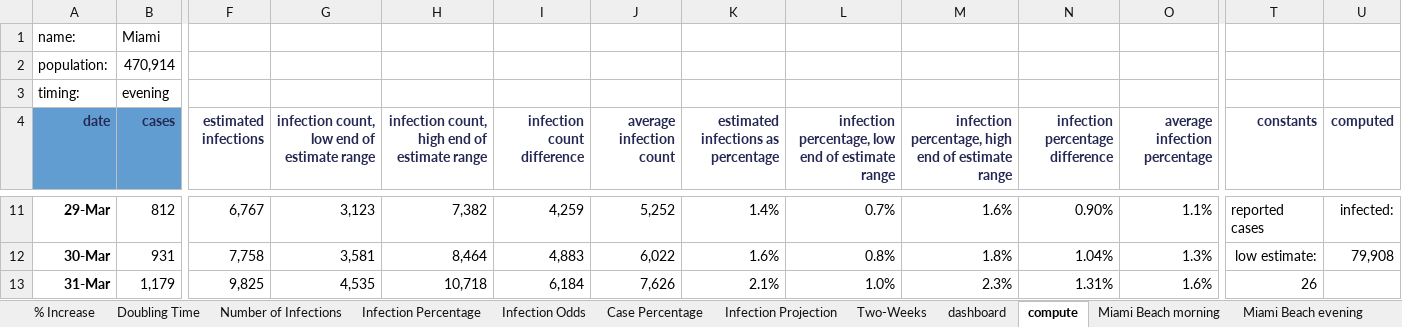
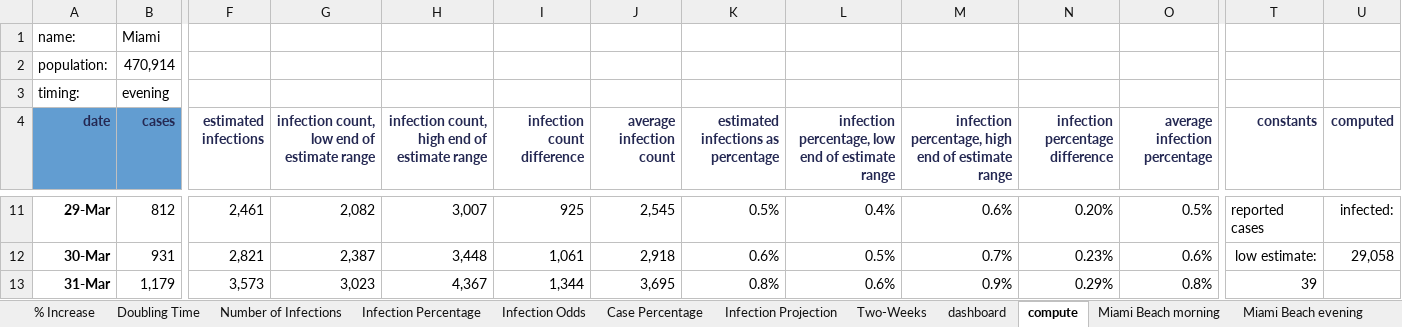
Before and after one commit to endymion/BeachAnalytics, an Excel workbook: analysis/SARS-CoV-2 Analysis - Miami Beach.xlsm, sheet compute, drawn as a sheet; only a part is shown, gaps mark what is left out; values as stored, in another font and other column widths than the file's, no borders; table styles not drawn; the diff covers the shown part only; the diff names each change by its address in the sheet, - before the commit and + after, or states it on an @@ line.

Commit message:
Updated estimated number and prevalence charts based on new CMMID estimates for underreporting.
Former-commit-id: 27d7d2244ea6b6bb3f3d5f0e85c789d7ecb95f0f

```diff
--- a/analysis/SARS-CoV-2 Analysis - Miami Beach.xlsm (sheet compute)
+++ b/analysis/SARS-CoV-2 Analysis - Miami Beach.xlsm (sheet compute)
-F11 (estimated infections): 6,767
+F11 (estimated infections): 2,461
-G11: 3,123
+G11: 2,082
-H11: 7,382
+H11: 3,007
-I11 (infection count difference): 4,259
+I11 (infection count difference): 925
-J11 (average infection count): 5,252
+J11 (average infection count): 2,545
-K11: 1.4%
+K11: 0.5%
-L11: 0.7%
+L11: 0.4%
-M11: 1.6%
+M11: 0.6%
-N11 (infection percentage difference): 0.90%
+N11 (infection percentage difference): 0.20%
-O11 (average infection percentage): 1.1%
+O11 (average infection percentage): 0.5%
-F12 (estimated infections): 7,758
+F12 (estimated infections): 2,821
-G12: 3,581
+G12: 2,387
-H12: 8,464
+H12: 3,448
-I12 (infection count difference): 4,883
+I12 (infection count difference): 1,061
-J12 (average infection count): 6,022
+J12 (average infection count): 2,918
-K12: 1.6%
+K12: 0.6%
-L12: 0.8%
+L12: 0.5%
-M12: 1.8%
+M12: 0.7%
-N12 (infection percentage difference): 1.04%
+N12 (infection percentage difference): 0.23%
-O12 (average infection percentage): 1.3%
+O12 (average infection percentage): 0.6%
-U12 (computed): 79,908
+U12 (computed): 29,058
-F13 (estimated infections): 9,825
+F13 (estimated infections): 3,573
-G13: 4,535
+G13: 3,023
-H13: 10,718
+H13: 4,367
-I13 (infection count difference): 6,184
+I13 (infection count difference): 1,344
-J13 (average infection count): 7,626
+J13 (average infection count): 3,695
-K13: 2.1%
+K13: 0.8%
-L13: 1.0%
+L13: 0.6%
-M13: 2.3%
+M13: 0.9%
-N13 (infection percentage difference): 1.31%
+N13 (infection percentage difference): 0.29%
-O13 (average infection percentage): 1.6%
+O13 (average infection percentage): 0.8%
-T13 (constants): 26
+T13 (constants): 39
```
Also changed, not shown: 534 edited cells elsewhere in this sheet, sheet dashboard, charts or pictures, 18 other files.
